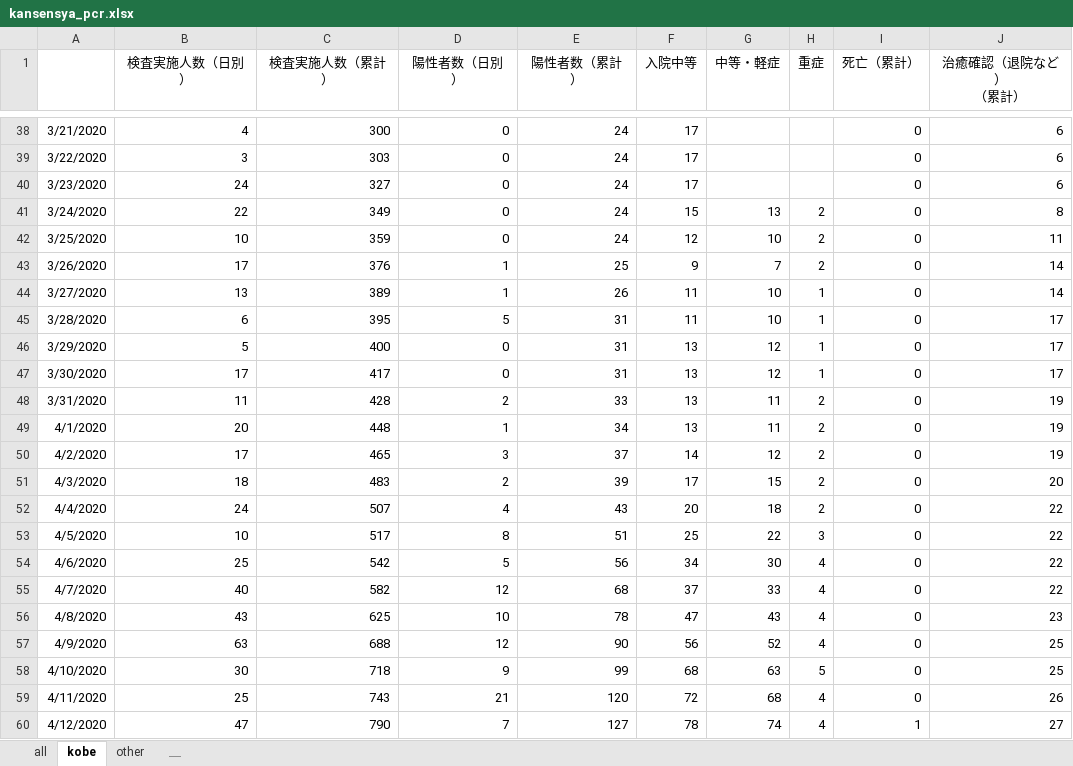
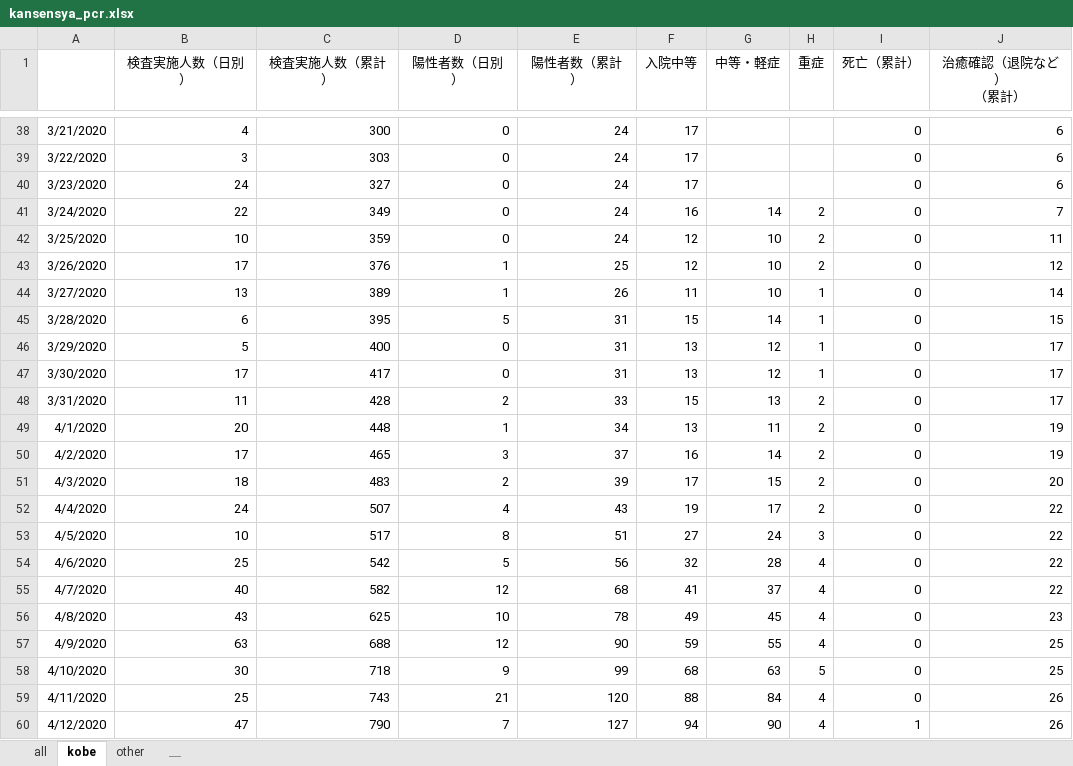
Before and after one commit to codeforjapan/kobe-stopcovid19, an Excel workbook: static/data/kansensya_pcr.xlsx, sheet kobe, drawn as a sheet; only a part is shown, gaps mark what is left out; values as stored, in another font and other column widths than the file's, no borders; the diff covers the shown part only; the diff names each change by its address in the sheet, - before the commit and + after, or states it on an @@ line.

```diff
--- a/static/data/kansensya_pcr.xlsx (sheet kobe)
+++ b/static/data/kansensya_pcr.xlsx (sheet kobe)
-F41 (入院中等): 15
+F41 (入院中等): 16
-G41 (中等・軽症): 13
+G41 (中等・軽症): 14
-J41 (治癒確認（退院など） （累計）): 8
+J41 (治癒確認（退院など） （累計）): 7
-F43 (入院中等): 9
+F43 (入院中等): 12
-G43 (中等・軽症): 7
+G43 (中等・軽症): 10
-J43 (治癒確認（退院など） （累計）): 14
+J43 (治癒確認（退院など） （累計）): 12
-F45 (入院中等): 11
+F45 (入院中等): 15
-G45 (中等・軽症): 10
+G45 (中等・軽症): 14
-J45 (治癒確認（退院など） （累計）): 17
+J45 (治癒確認（退院など） （累計）): 15
-F48 (入院中等): 13
+F48 (入院中等): 15
-G48 (中等・軽症): 11
+G48 (中等・軽症): 13
-J48 (治癒確認（退院など） （累計）): 19
+J48 (治癒確認（退院など） （累計）): 17
-F50 (入院中等): 14
+F50 (入院中等): 16
-G50 (中等・軽症): 12
+G50 (中等・軽症): 14
-F52 (入院中等): 20
+F52 (入院中等): 19
-G52 (中等・軽症): 18
+G52 (中等・軽症): 17
-F53 (入院中等): 25
+F53 (入院中等): 27
-G53 (中等・軽症): 22
+G53 (中等・軽症): 24
-F54 (入院中等): 34
+F54 (入院中等): 32
-G54 (中等・軽症): 30
+G54 (中等・軽症): 28
-F55 (入院中等): 37
+F55 (入院中等): 41
-G55 (中等・軽症): 33
+G55 (中等・軽症): 37
-F56 (入院中等): 47
+F56 (入院中等): 49
-G56 (中等・軽症): 43
+G56 (中等・軽症): 45
-F57 (入院中等): 56
+F57 (入院中等): 59
-G57 (中等・軽症): 52
+G57 (中等・軽症): 55
-F59 (入院中等): 72
+F59 (入院中等): 88
-G59 (中等・軽症): 68
+G59 (中等・軽症): 84
-F60 (入院中等): 78
+F60 (入院中等): 94
-G60 (中等・軽症): 74
+G60 (中等・軽症): 90
-J60 (治癒確認（退院など） （累計）): 27
+J60 (治癒確認（退院など） （累計）): 26
```
Also changed, not shown: 1 added row and 99 edited cells elsewhere in this sheet, sheet all, sheet other, static/data/sodan.xlsx, 1 other file.
